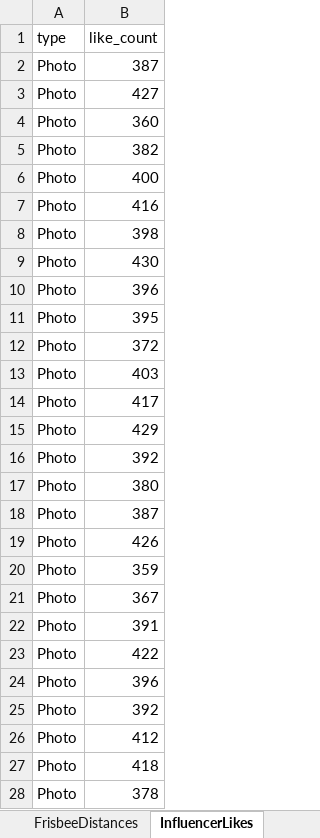
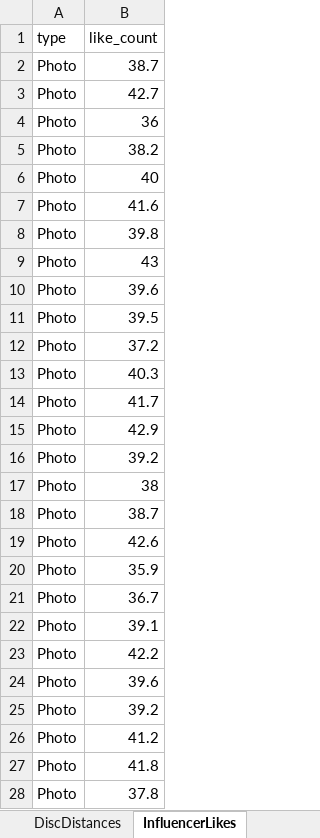
Before and after one commit to agmath/agmath.github.io, an Excel workbook: data/IntroStats/DataForANOVA.xlsx, sheet InfluencerLikes, drawn as a sheet; only a part is shown; values as stored, in another font and other column widths than the file's, no borders; the diff covers the shown part only; the diff names each change by its address in the sheet, - before the commit and + after, or states it on an @@ line.

```diff
--- a/data/IntroStats/DataForANOVA.xlsx (sheet InfluencerLikes)
+++ b/data/IntroStats/DataForANOVA.xlsx (sheet InfluencerLikes)
-sheet tab: FrisbeeDistances
+sheet tab: DiscDistances
-B2 (like_count): 387
+B2 (like_count): 38.7
-B3 (like_count): 427
+B3 (like_count): 42.7
-B4 (like_count): 360
+B4 (like_count): 36
-B5 (like_count): 382
+B5 (like_count): 38.2
-B6 (like_count): 400
+B6 (like_count): 40
-B7 (like_count): 416
+B7 (like_count): 41.6
-B8 (like_count): 398
+B8 (like_count): 39.8
-B9 (like_count): 430
+B9 (like_count): 43
-B10 (like_count): 396
+B10 (like_count): 39.6
-B11 (like_count): 395
+B11 (like_count): 39.5
-B12 (like_count): 372
+B12 (like_count): 37.2
-B13 (like_count): 403
+B13 (like_count): 40.3
-B14 (like_count): 417
+B14 (like_count): 41.7
-B15 (like_count): 429
+B15 (like_count): 42.9
-B16 (like_count): 392
+B16 (like_count): 39.2
-B17 (like_count): 380
+B17 (like_count): 38
-B18 (like_count): 387
+B18 (like_count): 38.7
-B19 (like_count): 426
+B19 (like_count): 42.6
-B20 (like_count): 359
+B20 (like_count): 35.9
-B21 (like_count): 367
+B21 (like_count): 36.7
-B22 (like_count): 391
+B22 (like_count): 39.1
-B23 (like_count): 422
+B23 (like_count): 42.2
-B24 (like_count): 396
+B24 (like_count): 39.6
-B25 (like_count): 392
+B25 (like_count): 39.2
-B26 (like_count): 412
+B26 (like_count): 41.2
-B27 (like_count): 418
+B27 (like_count): 41.8
-B28 (like_count): 378
+B28 (like_count): 37.8
```
Also changed, not shown: 453 edited cells elsewhere in this sheet, sheet DiscDistances, sheet MonthlyStreaming.
